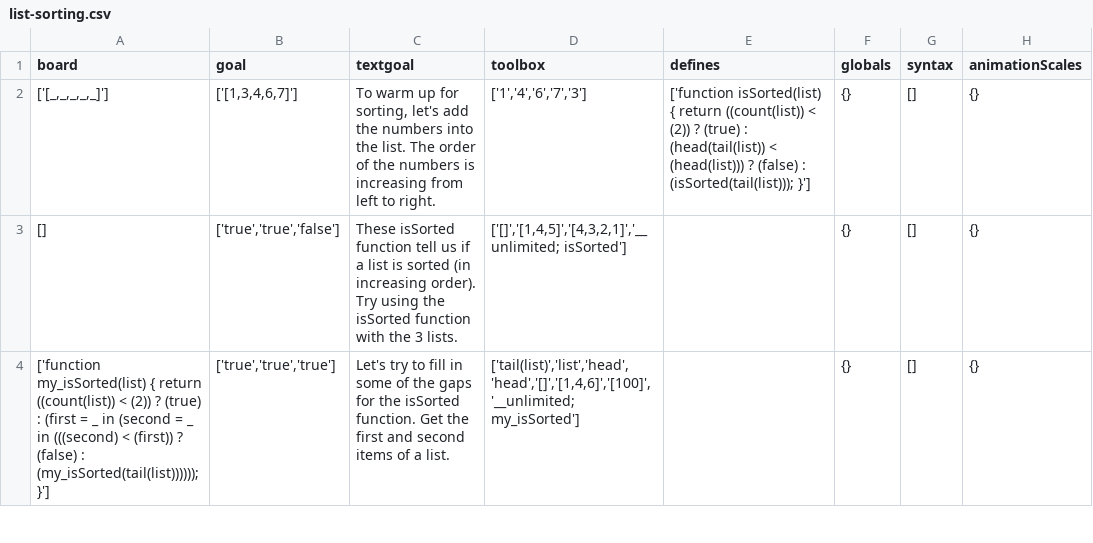
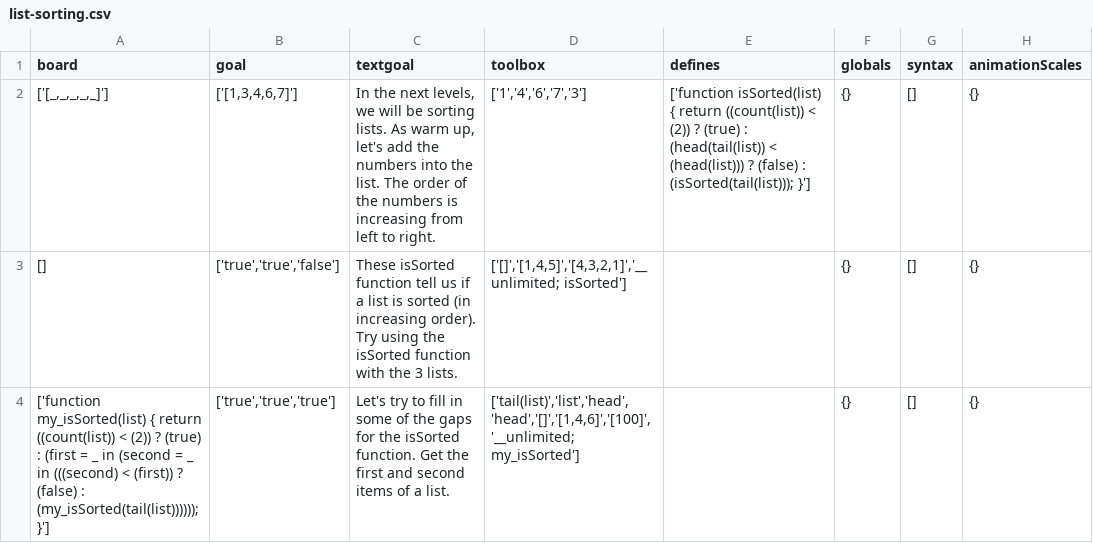
Before and after one commit to laptou/reduct, a CSV file: chapterutil/levels/list-sorting.csv, drawn as a sheet; only a part is shown.

```diff
--- a/chapterutil/levels/list-sorting.csv
+++ b/chapterutil/levels/list-sorting.csv
@@ -1,3 +1,3 @@
 board,goal,textgoal,toolbox,defines,globals,syntax,animationScales
-"['[_,_,_,_,_]']","['[1,3,4,6,7]']","To warm up for sorting, let's add the numbers into the list. The order of the numbers is increasing from left to right.","['1','4','6','7','3']",['function isSorted(list) { return  ((count(list)) < (2)) ? (true) : (head(tail(list)) < (head(list))) ? (false) : (isSorted(tail(list))); }'],{},[],{}
+"['[_,_,_,_,_]']","['[1,3,4,6,7]']","In the next levels, we will be sorting lists. As warm up, let's add the numbers into the list. The order of the numbers is increasing from left to right.","['1','4','6','7','3']",['function isSorted(list) { return  ((count(list)) < (2)) ? (true) : (head(tail(list)) < (head(list))) ? (false) : (isSorted(tail(list))); }'],{},[],{}
 "[]","['true','true','false']","These isSorted function tell us if a list is sorted (in increasing order). Try using the isSorted function with the 3 lists.","['[]','[1,4,5]','[4,3,2,1]','__unlimited; isSorted']",,{},[],{}
```
Also changed, not shown: chapterutil/levels/letExpr.csv, 7 other files.
